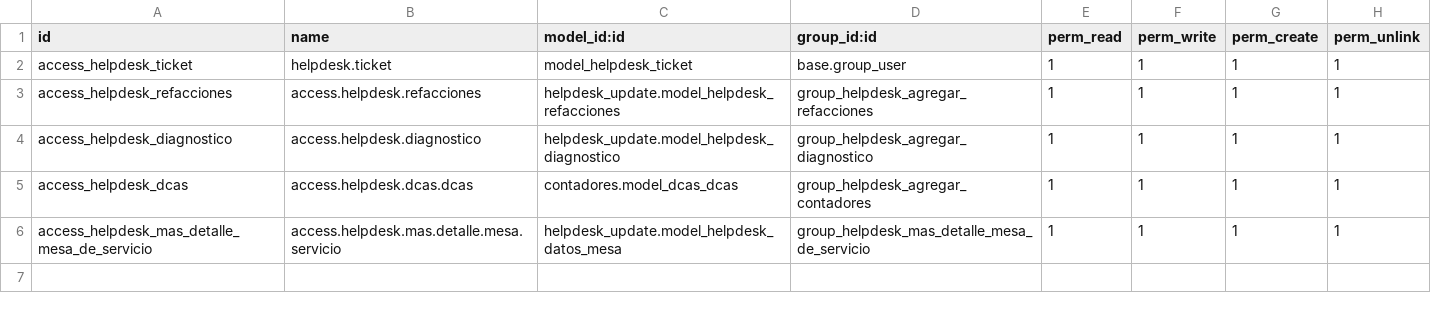
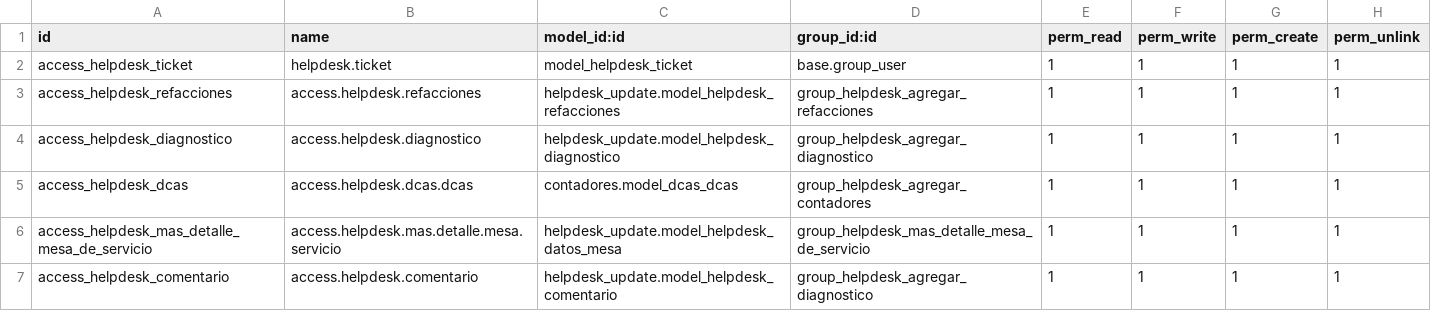
Before and after one commit to VJavierAR/demo, a CSV file: helpdesk_update/security/ir.model.access.csv, drawn as a sheet; the diff names each change by its address in the sheet, - before the commit and + after, or states it on an @@ line.

Commit message:
Update ir.model.access.csv

```diff
--- a/helpdesk_update/security/ir.model.access.csv
+++ b/helpdesk_update/security/ir.model.access.csv
+row 7: access_helpdesk_comentario | access.helpdesk.comentario | helpdesk_update.model_helpdesk_comentario | group_helpdesk_agregar_diagnostico | 1 | 1 | 1 | 1
```
